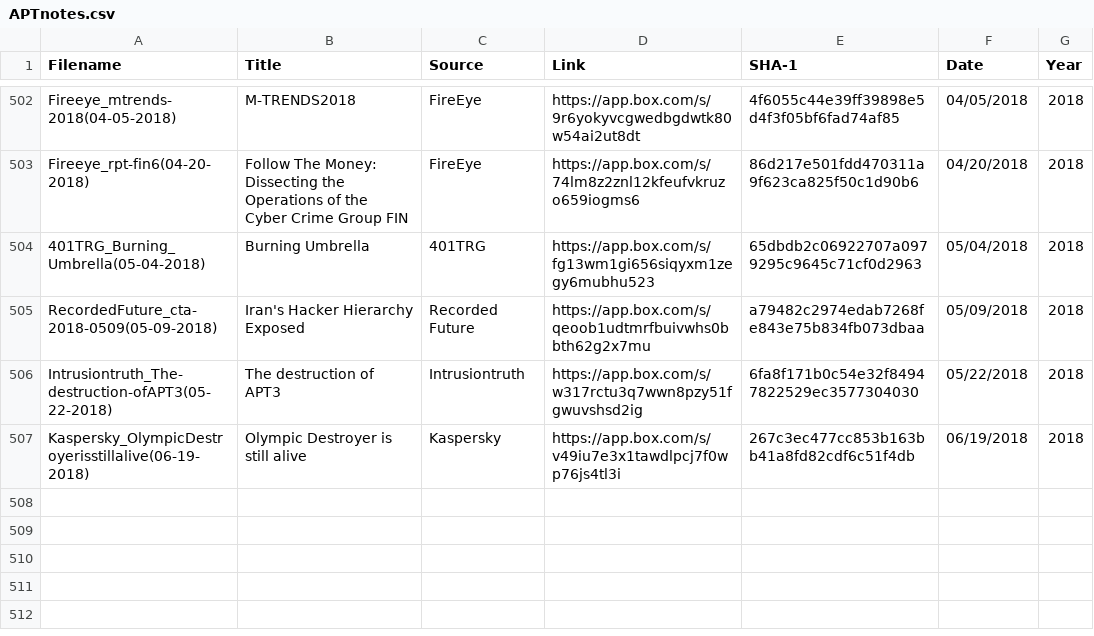
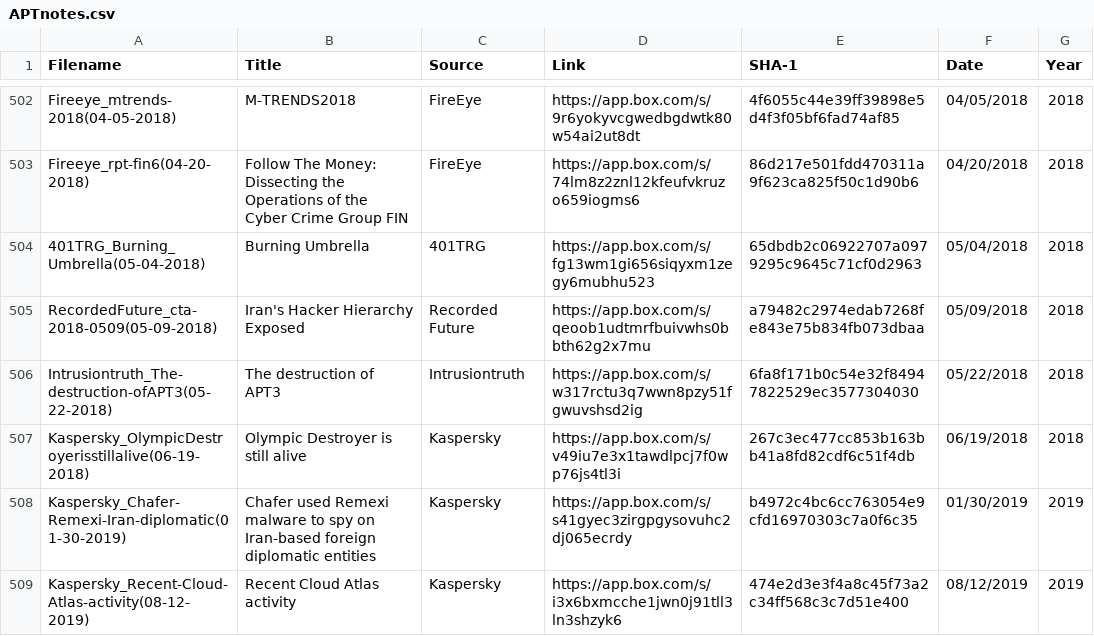
Before and after one commit to aptnotes/data, a CSV file: APTnotes.csv, drawn as a sheet; only a part is shown, gaps mark what is left out.

Commit message:
Add Kaspersky reports
* Chafer used Remexi malware to spy on Iran-based foreign diplomatic
entities
* Recent Cloud Atlas activity

Thanks @SwitHak!

```diff
--- a/APTnotes.csv
+++ b/APTnotes.csv
@@ -507 +507,3 @@ Intrusiontruth_The-destruction-ofAPT3(05-22-2018),The destruction of APT3,Intrus
 Kaspersky_OlympicDestroyerisstillalive(06-19-2018),Olympic Destroyer is still alive,Kaspersky,https://app.box.com/s/v49iu7e3x1tawdlpcj7f0wp76js4tl3i,267c3ec477cc853b163bb41a8fd82cdf6c51f4db,06/19/2018,2018
+Kaspersky_Chafer-Remexi-Iran-diplomatic(01-30-2019),Chafer used Remexi malware to spy on Iran-based foreign diplomatic entities,Kaspersky,https://app.box.com/s/s41gyec3zirgpgysovuhc2dj065ecrdy,b4972c4bc6cc763054e9cfd16970303c7a0f6c35,01/30/2019,2019
+Kaspersky_Recent-Cloud-Atlas-activity(08-12-2019),Recent Cloud Atlas activity,Kaspersky,https://app.box.com/s/i3x6bxmcche1jwn0j91tll3ln3shzyk6,474e2d3e3f4a8c45f73a2c34ff568c3c7d51e400,08/12/2019,2019
```
Also changed, not shown: 1 other file.
